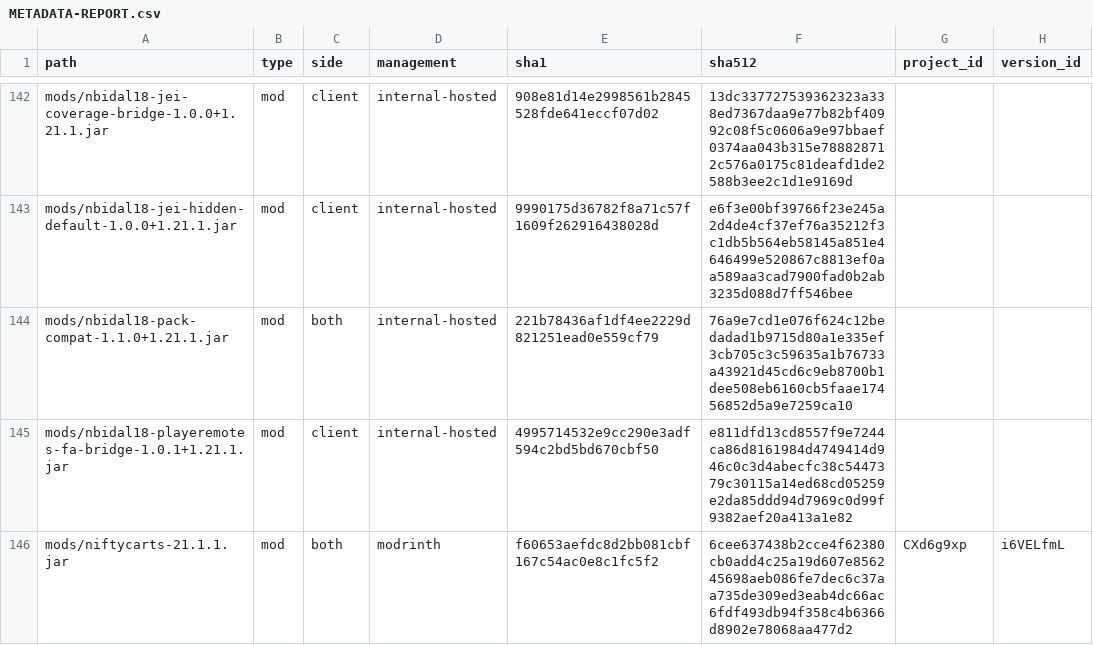
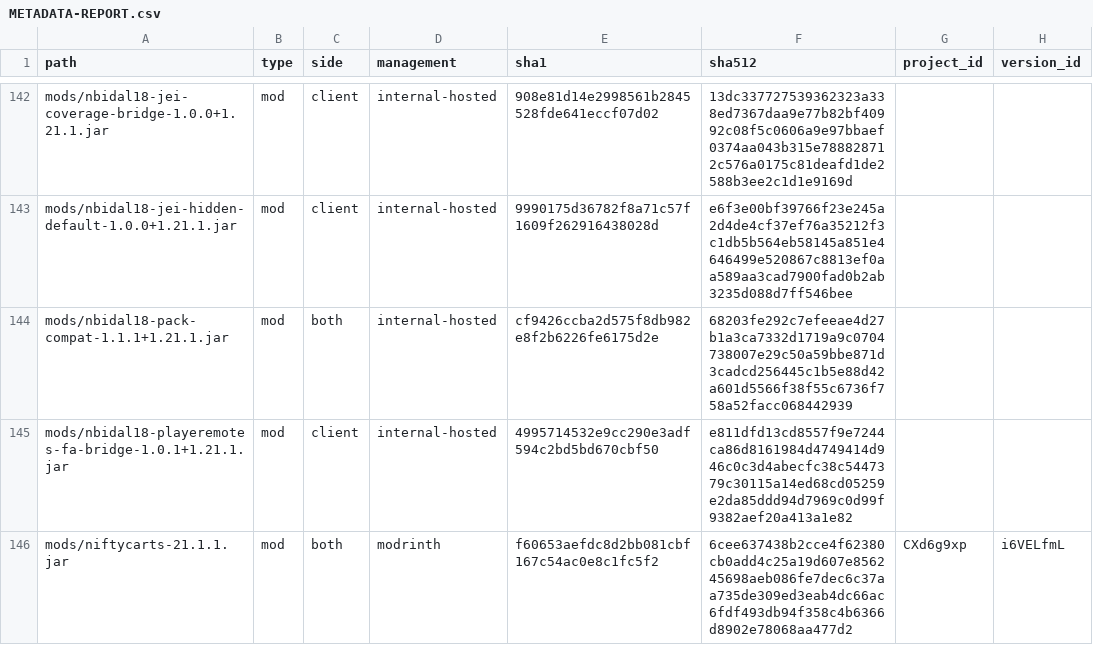
Before and after one commit to nbidal18/nbidal18-packwiz, a CSV file: metadata/METADATA-REPORT.csv, drawn as a sheet; only a part is shown, gaps mark what is left out; the diff names each change by its address in the sheet, - before the commit and + after, or states it on an @@ line.

```diff
--- a/metadata/METADATA-REPORT.csv
+++ b/metadata/METADATA-REPORT.csv
-A144 (path): mods/nbidal18-pack-compat-1.1.0+1.21.1.jar
+A144 (path): mods/nbidal18-pack-compat-1.1.1+1.21.1.jar
-E144 (sha1): 221b78436af1df4ee2229d821251ead0e559cf79
+E144 (sha1): cf9426ccba2d575f8db982e8f2b6226fe6175d2e
-F144 (sha512): 76a9e7cd1e076f624c12bedadad1b9715d80a1e335ef3cb705c3c59635a1b76733a43921d45cd6c9eb8700b1dee508eb6160cb5faae17456852d5a9e7259ca10
+F144 (sha512): 68203fe292c7efeeae4d27b1a3ca7332d1719a9c0704738007e29c50a59bbe871d3cadcd256445c1b5e88d42a601d5566f38f55c6736f758a52facc068442939
```
Also changed, not shown: site/.nbidal18/strict-manifest.tsv, 14 other files.
